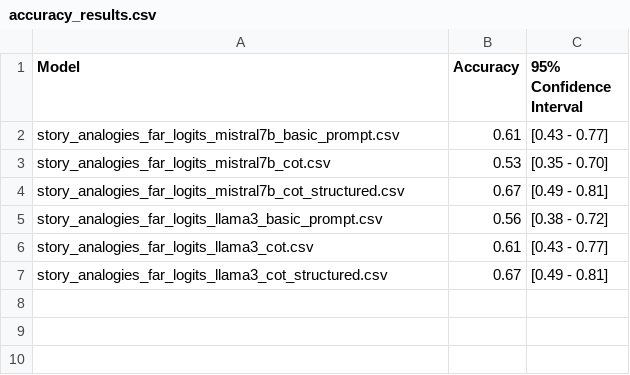
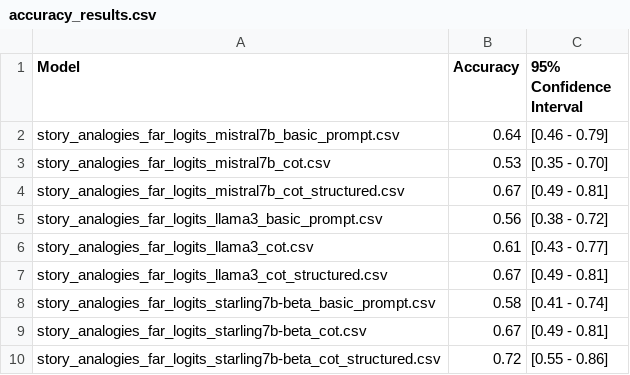
Before and after one commit to jakub-podolak/AbstractAnalogies, a CSV file: analyze/accuracy_results.csv, drawn as a sheet.

Commit message:
Add starling results

```diff
--- a/analyze/accuracy_results.csv
+++ b/analyze/accuracy_results.csv
@@ -1,3 +1,3 @@
 Model,Accuracy,95% Confidence Interval
-story_analogies_far_logits_mistral7b_basic_prompt.csv,0.61,[0.43 - 0.77]
+story_analogies_far_logits_mistral7b_basic_prompt.csv,0.64,[0.46 - 0.79]
 story_analogies_far_logits_mistral7b_cot.csv,0.53,[0.35 - 0.70]
@@ -7 +7,4 @@ story_analogies_far_logits_llama3_cot.csv,0.61,[0.43 - 0.77]
 story_analogies_far_logits_llama3_cot_structured.csv,0.67,[0.49 - 0.81]
+story_analogies_far_logits_starling7b-beta_basic_prompt.csv,0.58,[0.41 - 0.74]
+story_analogies_far_logits_starling7b-beta_cot.csv,0.67,[0.49 - 0.81]
+story_analogies_far_logits_starling7b-beta_cot_structured.csv,0.72,[0.55 - 0.86]
```
Also changed, not shown: 8 other files.
